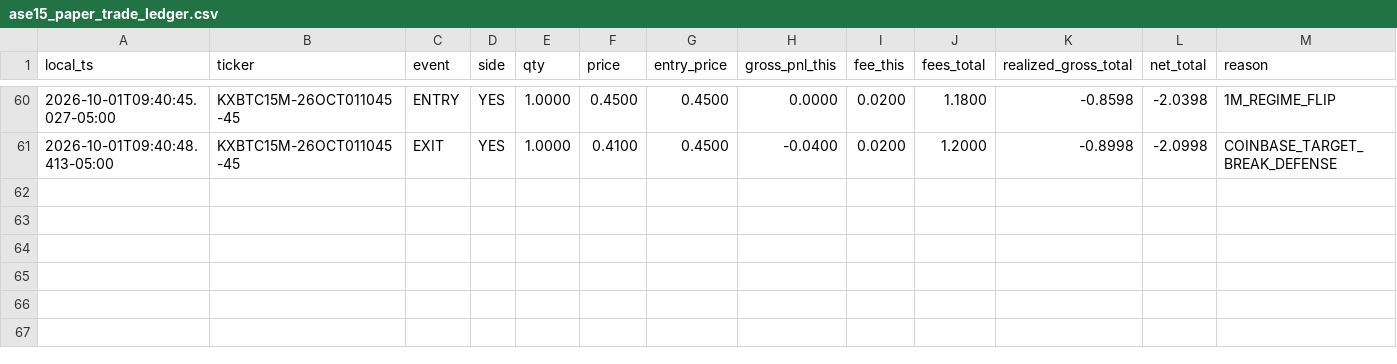
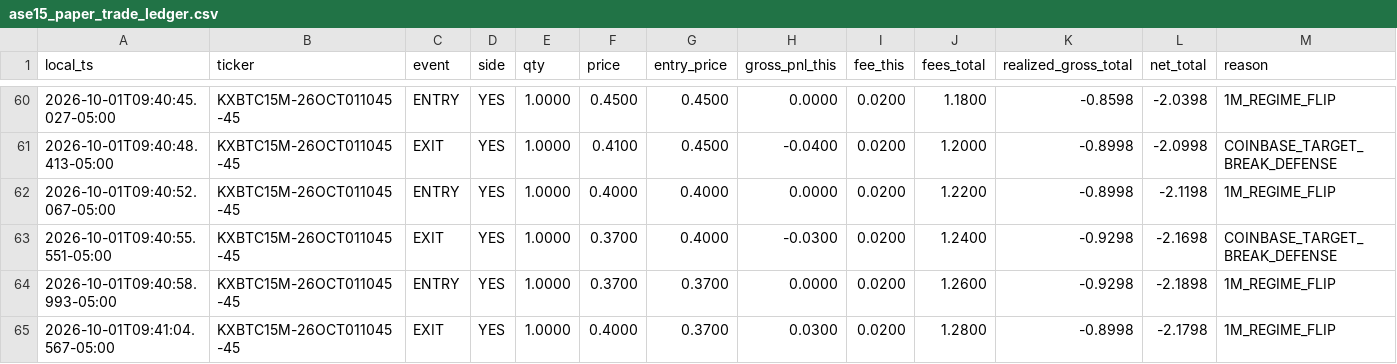
Before and after one commit to homerocaride403-eng/ase15-bot-bridge, a CSV file: ase15_paper_trade_ledger.csv, drawn as a sheet; only a part is shown, gaps mark what is left out; rows hold the shown columns only; the diff names each change by its address in the sheet, - before the commit and + after, or states it on an @@ line.

Commit message:
ASE15_BTC_TARGET_CROSS_V13_10_PAPER_TRADE_LEDGER paper trade ledger

```diff
--- a/ase15_paper_trade_ledger.csv
+++ b/ase15_paper_trade_ledger.csv
+row 62: 2026-10-01T09:40:52.067-05:00 | KXBTC15M-26OCT011045-45 | ENTRY | YES | 1.0000 | 0.4000 | 0.4000 | 0.0000 | 0.0200 | 1.2200 | -0.8998 | -2.1198 | 1M_REGIME_FLIP
+row 63: 2026-10-01T09:40:55.551-05:00 | KXBTC15M-26OCT011045-45 | EXIT | YES | 1.0000 | 0.3700 | 0.4000 | -0.0300 | 0.0200 | 1.2400 | -0.9298 | -2.1698 | COINBASE_TARGET_BREAK_DEFENSE
+row 64: 2026-10-01T09:40:58.993-05:00 | KXBTC15M-26OCT011045-45 | ENTRY | YES | 1.0000 | 0.3700 | 0.3700 | 0.0000 | 0.0200 | 1.2600 | -0.9298 | -2.1898 | 1M_REGIME_FLIP
+row 65: 2026-10-01T09:41:04.567-05:00 | KXBTC15M-26OCT011045-45 | EXIT | YES | 1.0000 | 0.4000 | 0.3700 | 0.0300 | 0.0200 | 1.2800 | -0.8998 | -2.1798 | 1M_REGIME_FLIP
```
